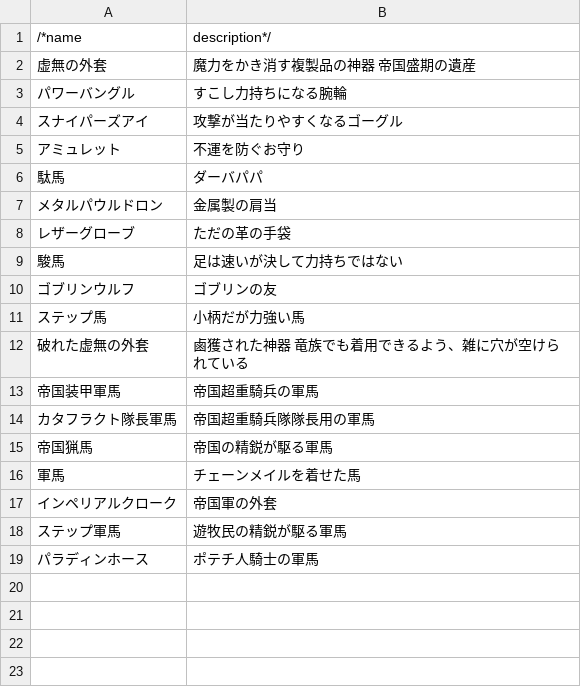
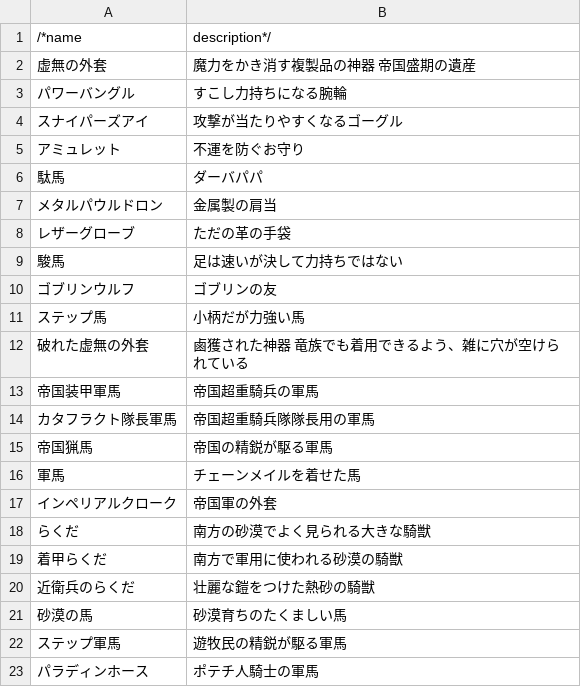
Before and after one commit to TokyoHuskarl/DIS_Legacy_core, a CSV file: source/Languages/jp/lang_accessories.csv, drawn as a sheet.

```diff
--- a/source/Languages/jp/lang_accessories.csv
+++ b/source/Languages/jp/lang_accessories.csv
@@ -17,2 +17,6 @@
 インペリアルクローク,帝国軍の外套
+らくだ,南方の砂漠でよく見られる大きな騎獣
+着甲らくだ,南方で軍用に使われる砂漠の騎獣
+近衛兵のらくだ,壮麗な鎧をつけた熱砂の騎獣
+砂漠の馬,砂漠育ちのたくましい馬
 ステップ軍馬,遊牧民の精鋭が駆る軍馬
```
Also changed, not shown: source/Languages/jp/lang_weapons.csv, source/Modules/Legacy/Data/data_minions.csv, 8 other files.
